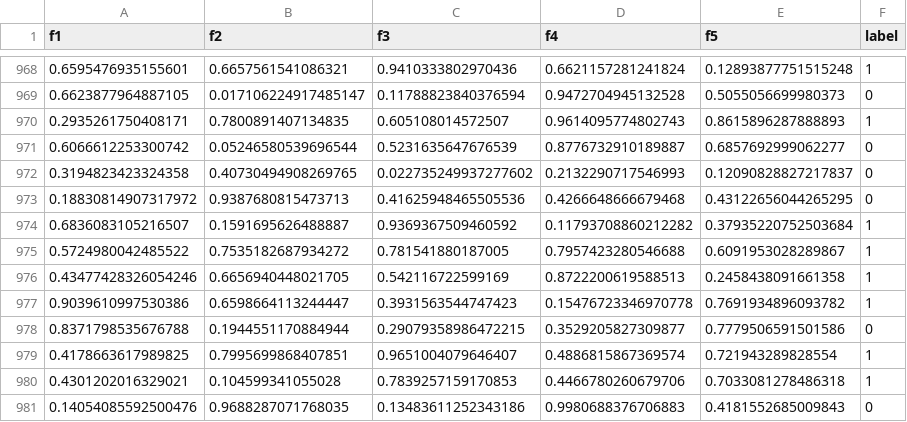
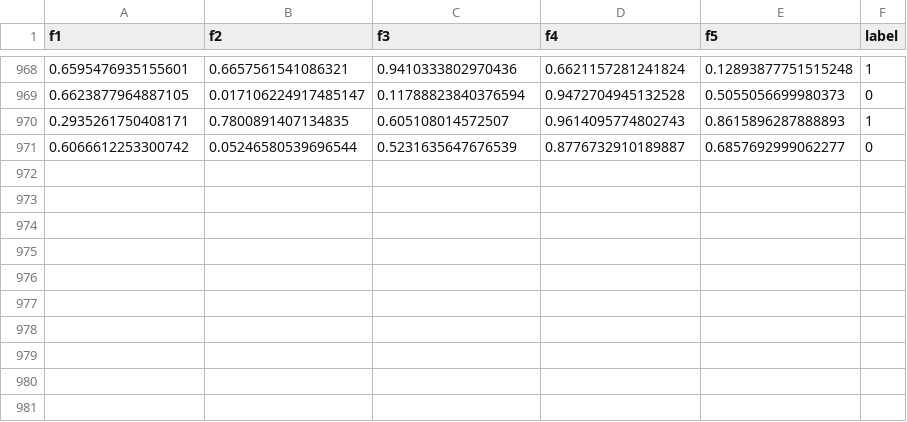
Before and after one commit to Qanat-Abbas/ml-lab-midterm-qanat-abbas, a CSV file: dataset/train.csv, drawn as a sheet; only a part is shown, gaps mark what is left out.

Commit message:
Remove rows from train.csv
Removed several rows of data from the training dataset.

```diff
--- a/dataset/train.csv
+++ b/dataset/train.csv
@@ -971,11 +971 @@ f1,f2,f3,f4,f5,label
 0.6066612253300742,0.05246580539696544,0.5231635647676539,0.8776732910189887,0.6857692999062277,0
-0.3194823423324358,0.40730494908269765,0.022735249937277602,0.2132290717546993,0.12090828827217837,0
-0.18830814907317972,0.9387680815473713,0.41625948465505536,0.4266648666679468,0.43122656044265295,0
-0.6836083105216507,0.1591695626488887,0.9369367509460592,0.11793708860212282,0.37935220752503684,1
-0.5724980042485522,0.7535182687934272,0.781541880187005,0.7957423280546688,0.6091953028289867,1
-0.43477428326054246,0.6656940448021705,0.542116722599169,0.8722200619588513,0.2458438091661358,1
-0.9039610997530386,0.6598664113244447,0.3931563544747423,0.15476723346970778,0.7691934896093782,1
-0.8371798535676788,0.1944551170884944,0.29079358986472215,0.3529205827309877,0.7779506591501586,0
-0.4178663617989825,0.7995699868407851,0.9651004079646407,0.4886815867369574,0.721943289828554,1
-0.4301202016329021,0.104599341055028,0.7839257159170853,0.4466780260679706,0.7033081278486318,1
-0.14054085592500476,0.9688287071768035,0.13483611252343186,0.9980688376706883,0.4181552685009843,0
```
